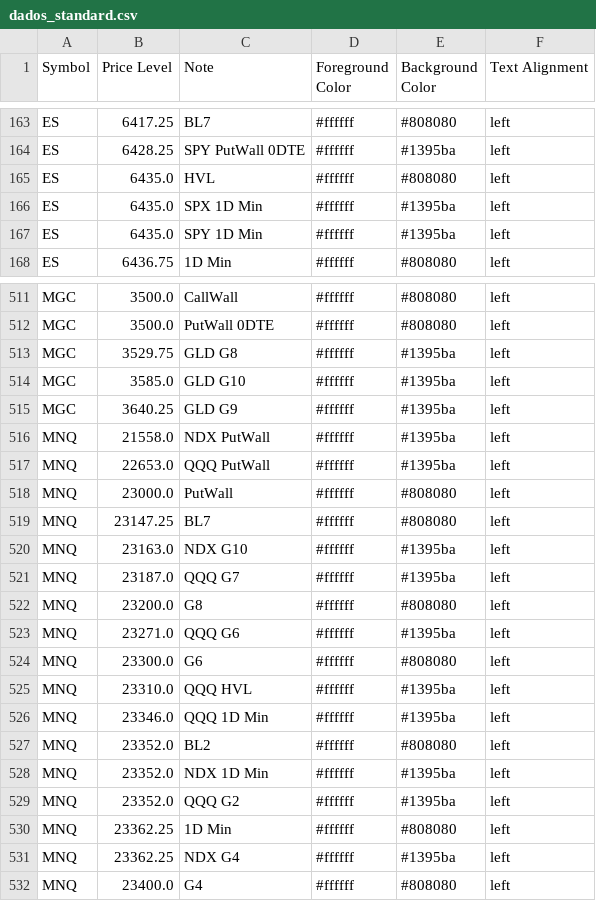
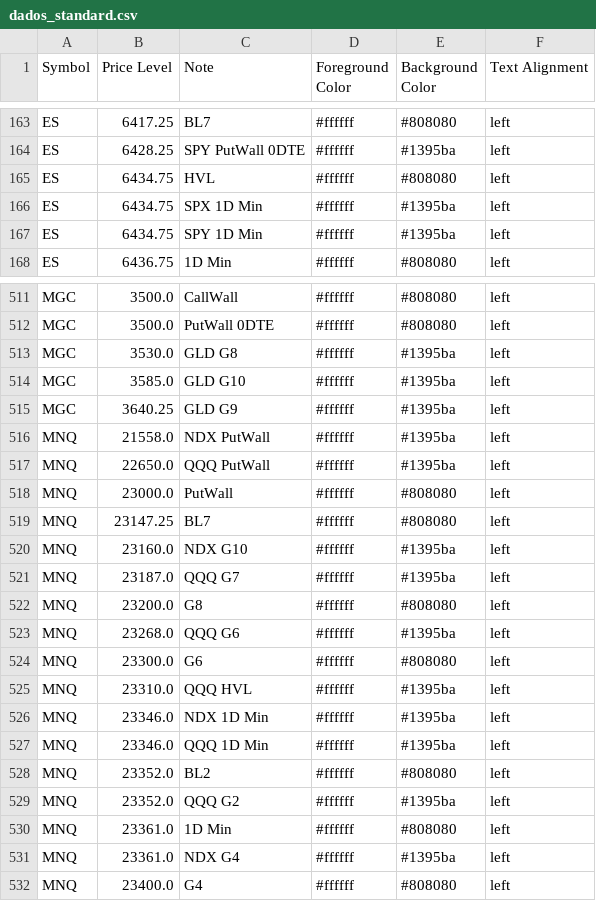
Before and after one commit to GammaGex/dados, a CSV file: dados_standard.csv, drawn as a sheet; only a part is shown, gaps mark what is left out; the diff covers the shown part only.

```diff
--- a/dados_standard.csv
+++ b/dados_standard.csv
@@ -164,5 +164,5 @@ ES,6417.25,BL7,#ffffff,#808080,left
 ES,6428.25,SPY PutWall 0DTE,#ffffff,#1395ba,left
-ES,6435.0,HVL,#ffffff,#808080,left
-ES,6435.0,SPX 1D Min,#ffffff,#1395ba,left
-ES,6435.0,SPY 1D Min,#ffffff,#1395ba,left
+ES,6434.75,HVL,#ffffff,#808080,left
+ES,6434.75,SPX 1D Min,#ffffff,#1395ba,left
+ES,6434.75,SPY 1D Min,#ffffff,#1395ba,left
 ES,6436.75,1D Min,#ffffff,#808080,left
@@ -512,3 +512,3 @@ MGC,3500.0,CallWall,#ffffff,#808080,left
 MGC,3500.0,PutWall 0DTE,#ffffff,#808080,left
-MGC,3529.75,GLD G8,#ffffff,#1395ba,left
+MGC,3530.0,GLD G8,#ffffff,#1395ba,left
 MGC,3585.0,GLD G10,#ffffff,#1395ba,left
@@ -516,17 +516,17 @@ MGC,3640.25,GLD G9,#ffffff,#1395ba,left
 MNQ,21558.0,NDX PutWall,#ffffff,#1395ba,left
-MNQ,22653.0,QQQ PutWall,#ffffff,#1395ba,left
+MNQ,22650.0,QQQ PutWall,#ffffff,#1395ba,left
 MNQ,23000.0,PutWall,#ffffff,#808080,left
 MNQ,23147.25,BL7,#ffffff,#808080,left
-MNQ,23163.0,NDX G10,#ffffff,#1395ba,left
+MNQ,23160.0,NDX G10,#ffffff,#1395ba,left
 MNQ,23187.0,QQQ G7,#ffffff,#1395ba,left
 MNQ,23200.0,G8,#ffffff,#808080,left
-MNQ,23271.0,QQQ G6,#ffffff,#1395ba,left
+MNQ,23268.0,QQQ G6,#ffffff,#1395ba,left
 MNQ,23300.0,G6,#ffffff,#808080,left
 MNQ,23310.0,QQQ HVL,#ffffff,#1395ba,left
+MNQ,23346.0,NDX 1D Min,#ffffff,#1395ba,left
 MNQ,23346.0,QQQ 1D Min,#ffffff,#1395ba,left
 MNQ,23352.0,BL2,#ffffff,#808080,left
-MNQ,23352.0,NDX 1D Min,#ffffff,#1395ba,left
 MNQ,23352.0,QQQ G2,#ffffff,#1395ba,left
-MNQ,23362.25,1D Min,#ffffff,#808080,left
-MNQ,23362.25,NDX G4,#ffffff,#1395ba,left
+MNQ,23361.0,1D Min,#ffffff,#808080,left
+MNQ,23361.0,NDX G4,#ffffff,#1395ba,left
 MNQ,23400.0,G4,#ffffff,#808080,left
```
Also changed, not shown: 3 added rows, 3 removed rows and 111 edited cells elsewhere in this file.
